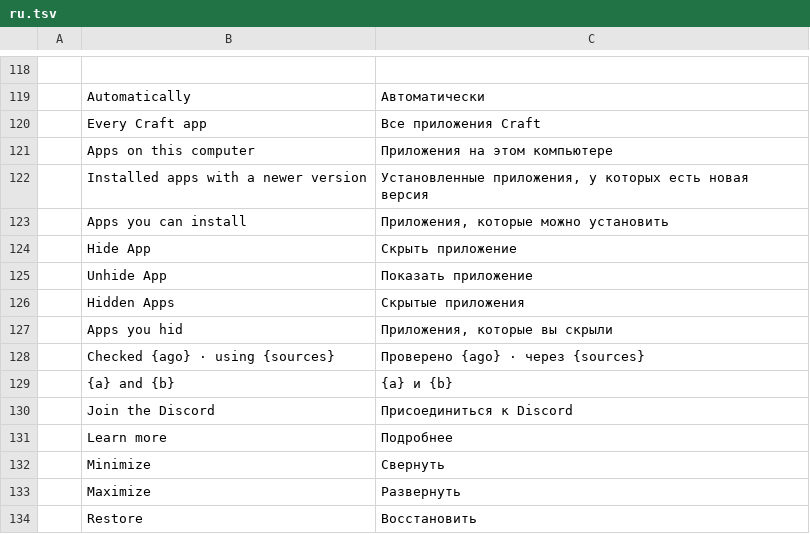
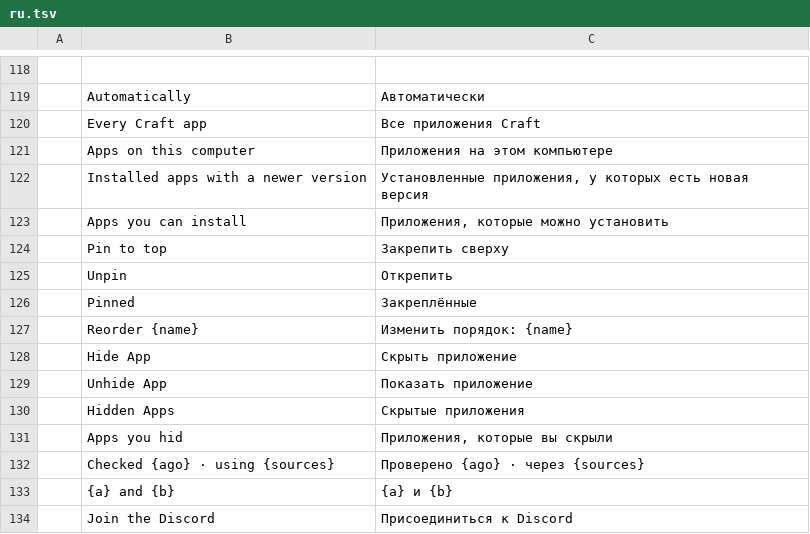
Before and after one commit to storytold/craft-launcher, a TSV file: crates/ui-egui/src/i18n/ru.tsv, drawn as a sheet; only a part is shown, gaps mark what is left out; the shorter side is filled out with more unchanged rows.

Commit message:
Add pin-to-top with drag reorder for launcher apps.
Lets users pin apps above the sorted catalog (grid and table), reorder pinned apps with a grip handle, and clears pins when an app is hidden.

```diff
--- a/crates/ui-egui/src/i18n/ru.tsv
+++ b/crates/ui-egui/src/i18n/ru.tsv
@@ -123,2 +123,6 @@
 	Apps you can install	Приложения, которые можно установить
+	Pin to top	Закрепить сверху
+	Unpin	Открепить
+	Pinned	Закреплённые
+	Reorder {name}	Изменить порядок: {name}
 	Hide App	Скрыть приложение
```
Also changed, not shown: crates/ui-egui/src/i18n/cs.tsv, crates/ui-egui/src/i18n/fr.tsv, 13 other files.
